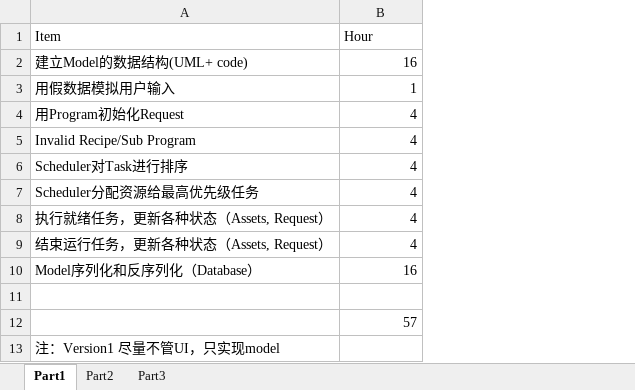
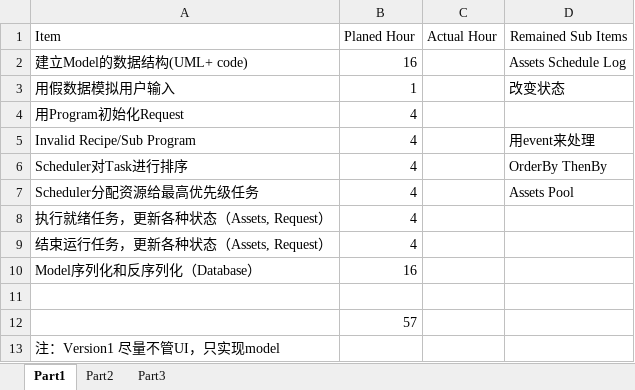
Before and after one commit to happylennychen/BCLabManager, an Excel workbook: Doc/SW Develop Schedule.xlsx, sheet Part1, drawn as a sheet; values as stored, in another font and other column widths than the file's, no borders; the diff names each change by its address in the sheet, - before the commit and + after, or states it on an @@ line.

Commit message:
stage1 8 hours

```diff
--- a/Doc/SW Develop Schedule.xlsx (sheet Part1)
+++ b/Doc/SW Develop Schedule.xlsx (sheet Part1)
+column C (Actual Hour), empty
+column D (Remained Sub Items), rows 2-7: Assets Schedule Log | 改变状态 |  | 用event来处理 | OrderBy ThenBy | Assets Pool
-B1: Hour
+B1: Planed Hour
```
Also changed, not shown: 5 other files.
